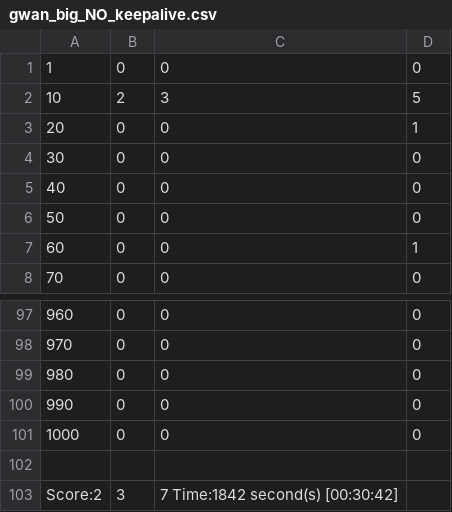
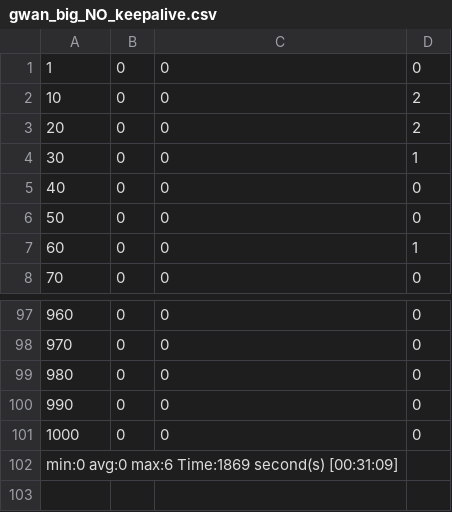
Before and after one commit to alepharchives/ULib, a CSV file: doc/benchmark/gwan/gwan_big_NO_keepalive.csv, drawn as a sheet; only a part is shown, gaps mark what is left out.

```diff
--- a/doc/benchmark/gwan/gwan_big_NO_keepalive.csv
+++ b/doc/benchmark/gwan/gwan_big_NO_keepalive.csv
@@ -1,5 +1,5 @@
 1,0,0,0
-10,2,3,5
-20,0,0,1
-30,0,0,0
+10,0,0,2
+20,0,0,2
+30,0,0,1
 40,0,0,0
@@ -101,3 +101,2 @@
 1000,0,0,0
-
-Score:2,3,7 Time:1842 second(s) [00:30:42]
+min:0   avg:0   max:6 Time:1869 second(s) [00:31:09]
```
Also changed, not shown: doc/benchmark/gwan/csp_NO_keepalive.csv, doc/benchmark/gwan/csp_keepalive.csv, 34 other files.
